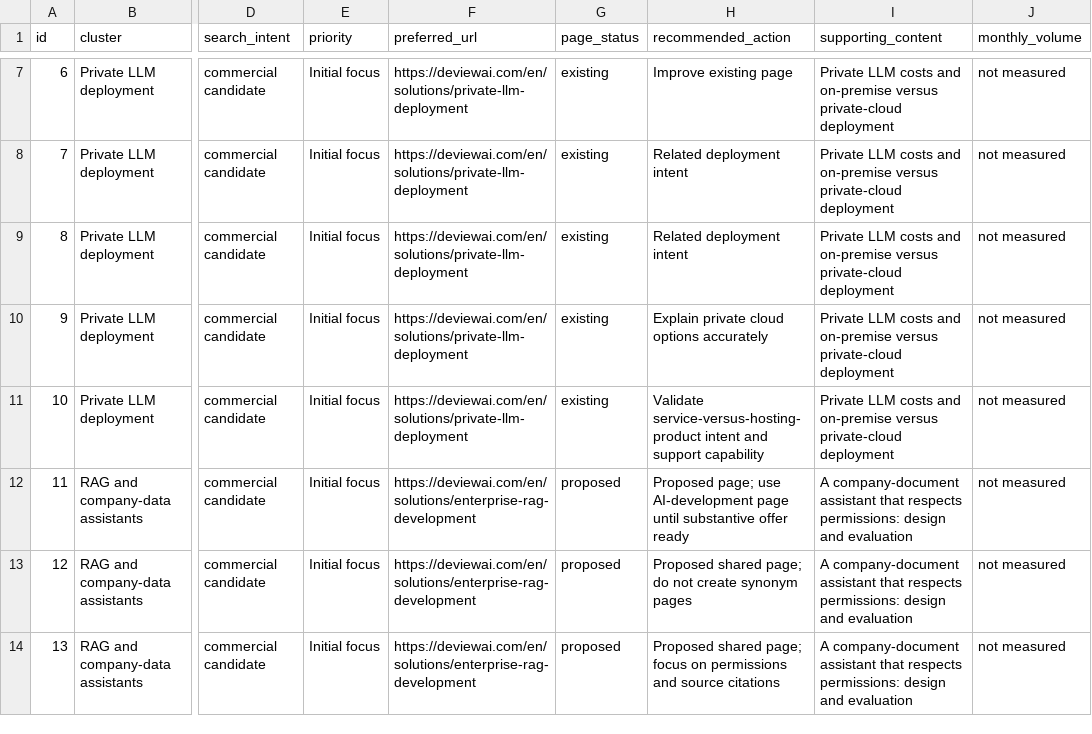
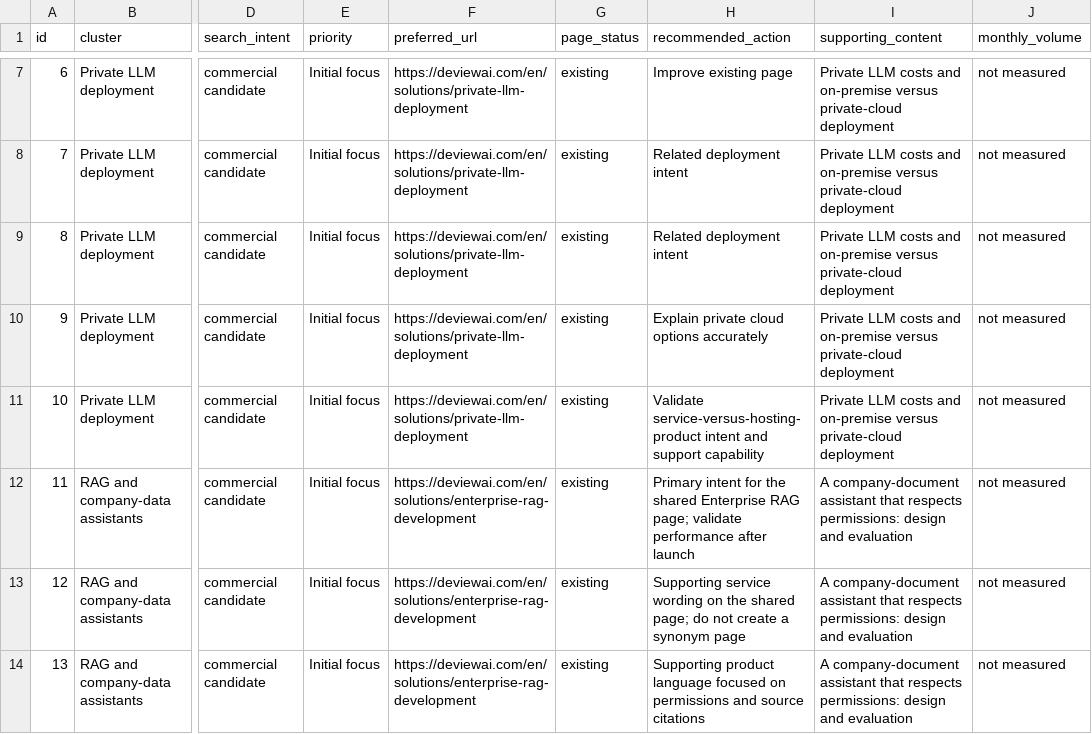
Before and after one commit to artemiusradin-png/deview-website, a CSV file: docs/seo-keywords-40-2026-10-23.csv, drawn as a sheet; only a part is shown, gaps mark what is left out; the diff covers the shown part only; the diff names each change by its address in the sheet, - before the commit and + after, or states it on an @@ line.

```diff
--- a/docs/seo-keywords-40-2026-10-23.csv
+++ b/docs/seo-keywords-40-2026-10-23.csv
-G12:G14 (page_status): proposed
+G12:G14 (page_status): existing
-H12 (recommended_action): Proposed page; use AI-development page until substantive offer ready
+H12 (recommended_action): Primary intent for the shared Enterprise RAG page; validate performance after launch
-H13 (recommended_action): Proposed shared page; do not create synonym pages
+H13 (recommended_action): Supporting service wording on the shared page; do not create a synonym page
-H14 (recommended_action): Proposed shared page; focus on permissions…
+H14 (recommended_action): Supporting product language focused on permissions…
```
Also changed, not shown: 7 edited cells elsewhere in this file, 7 other files.
